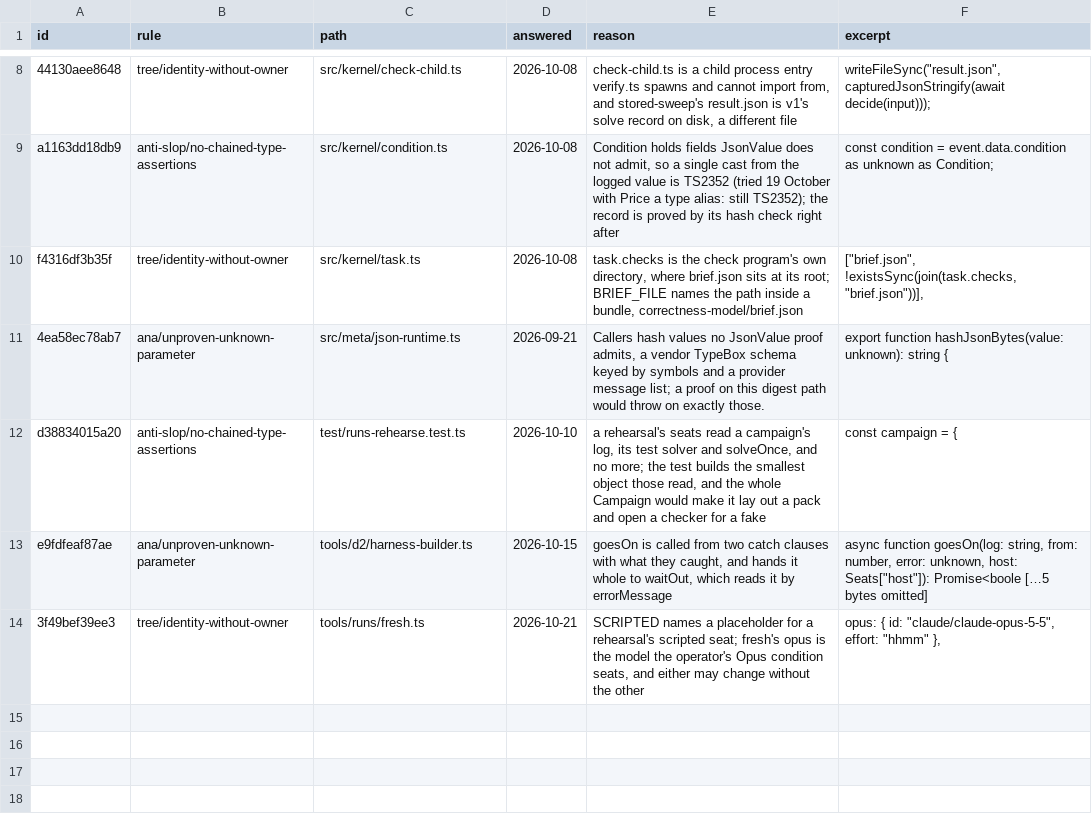
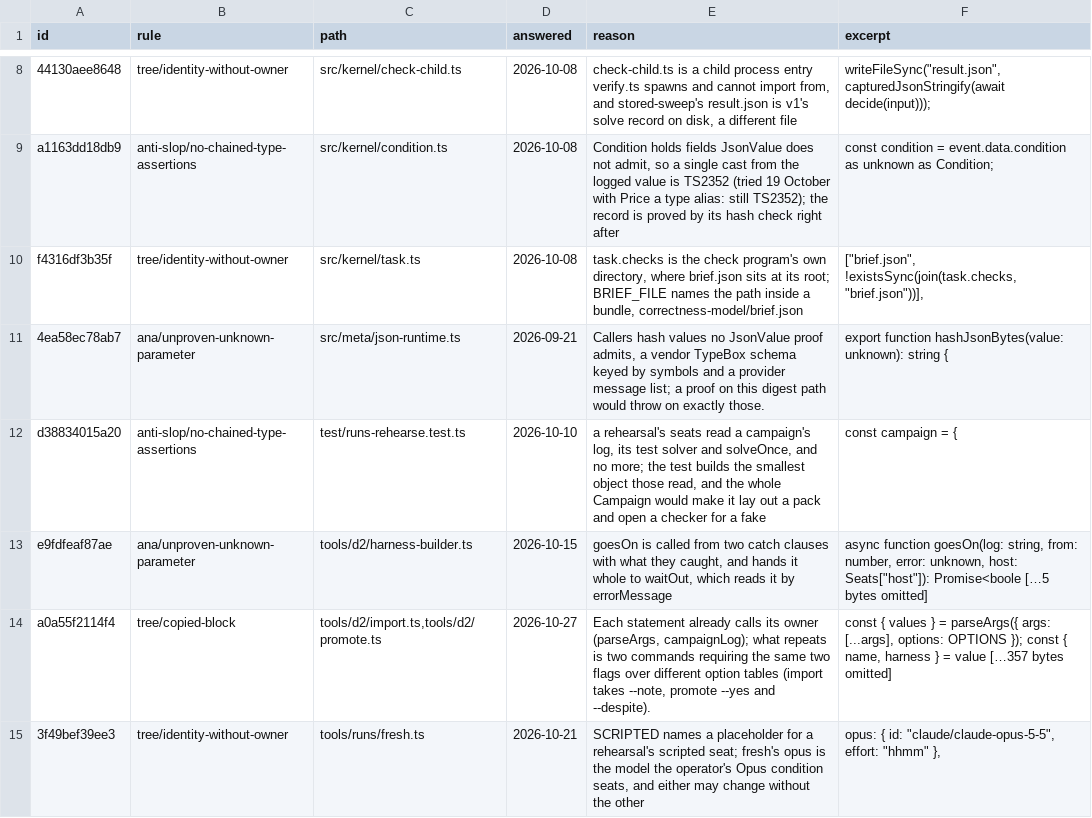
Before and after one commit to s-smits/anabasis, a TSV file: tools/oxlint/not-slop.tsv, drawn as a sheet; only a part is shown, gaps mark what is left out; the diff names each change by its address in the sheet, - before the commit and + after, or states it on an @@ line.

Commit message:
Give the copies the new census found one owner each
The rewritten census reported six sites the old one hid or never reached.
Five were copies of work and now have one owner:

- round, session and checkpoint each read the cap and the Referee, held the
  setting to the log and opened the campaign in the same four statements; they
  call campaignFor in tools/d2/round.ts.
- round and checkpoint printed a report, the stop rule and the prediction in
  the same block, reading the log twice; they call printReport, which reads it
  once and takes in predictionLines, now with no other caller.
- tools/wri climb.ts and promotion.ts read the opening's pinned rule with the
  same body; climb imports pinnedRule from promotion.
- follow.ts and republish.ts spelled the stacks endpoint; republish imports
  STACKS from follow.

The sixth, the flag reading import.ts and promote.ts share, is answered in the
not-slop ledger: each statement already calls its owner, and the two commands
read different option tables. The census now reports 0 findings.

```diff
--- a/tools/oxlint/not-slop.tsv
+++ b/tools/oxlint/not-slop.tsv
+row 14: a0a55f2114f4 | tree/copied-block | tools/d2/import.ts,tools/d2/promote.ts | 2026-10-27 | Each statement already calls its owner (parseArgs, campaignLog); what repeats is two commands requiring the same two flags over different option tables (import takes --note, promote --yes and --despite). | const { values } = parseArgs({ args: [...args], options: OPTIONS }); const { name, harness } = value […357 bytes omitted]
```
Also changed, not shown: 7 other files.
